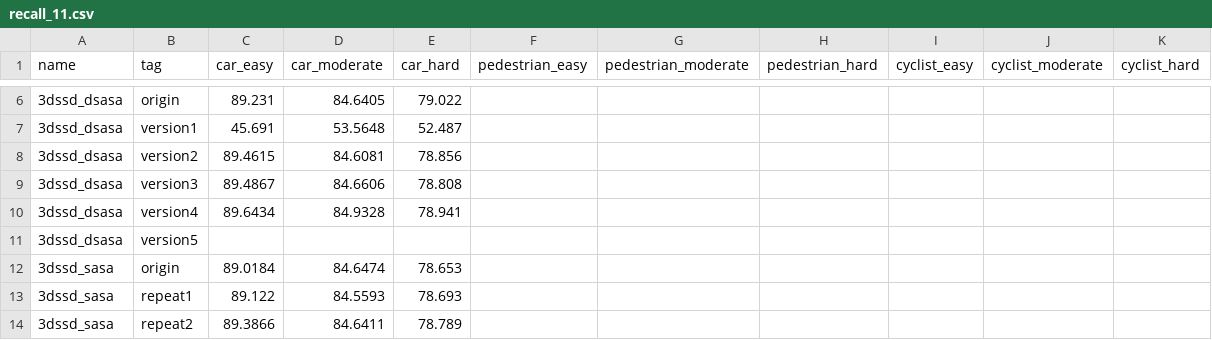
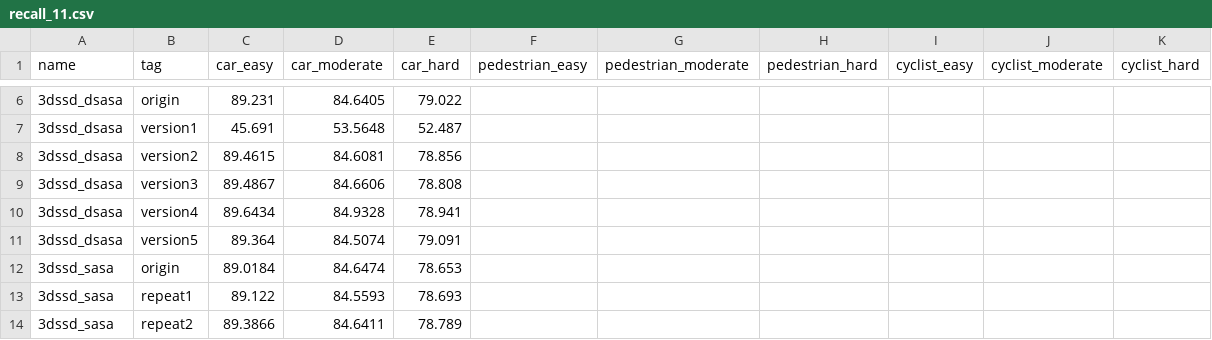
Before and after one commit to zhangtingyu11/OpenPCDet, a CSV file: data_analysis/recall_11.csv, drawn as a sheet; only a part is shown, gaps mark what is left out; removed rows and columns are numbered as before the commit, all else as after; the diff names each change by its address in the sheet, - before the commit and + after, or states it on an @@ line.

```diff
--- a/data_analysis/recall_11.csv
+++ b/data_analysis/recall_11.csv
-row 11: 3dssd_dsasa | version5
+row 11: 3dssd_dsasa | version5 | 89.364 | 84.5074 | 79.091
```
Also changed, not shown: data_analysis/recall_40.csv, 8 other files.
